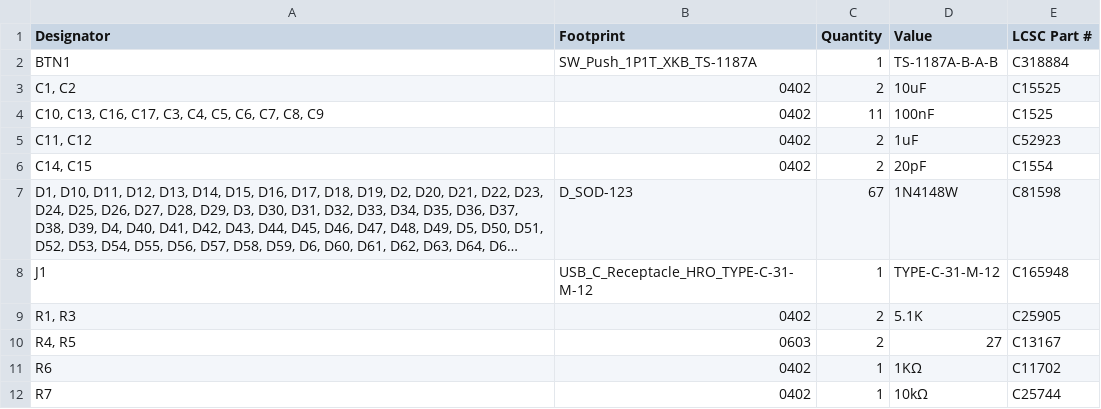
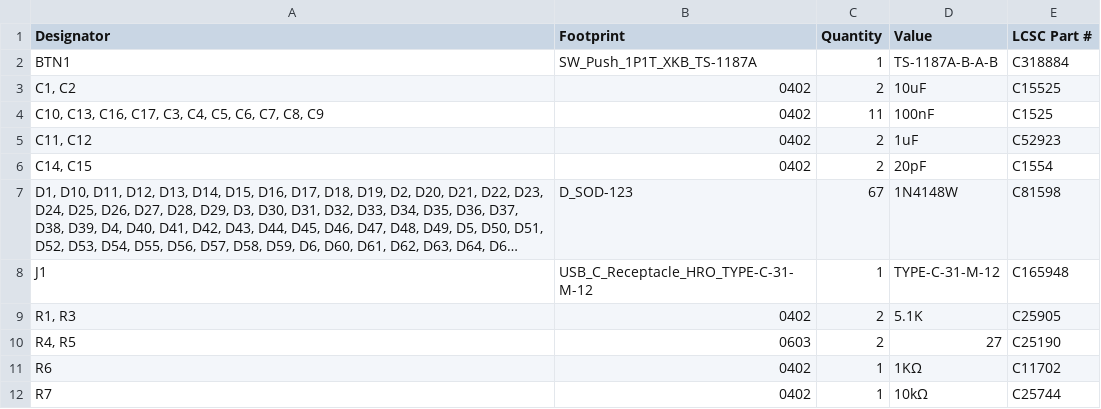
Before and after one commit to ymkn/YM60JIS, a CSV file: KiCAD/PCB/production/YM60JIS_PCB_v1.1.1/bom.csv, drawn as a sheet; only a part is shown; long unchanged cells end in ….

```diff
--- a/KiCAD/PCB/production/YM60JIS_PCB_v1.1.1/bom.csv
+++ b/KiCAD/PCB/production/YM60JIS_PCB_v1.1.1/bom.csv
@@ -9,3 +9,3 @@ J1,USB_C_Receptacle_HRO_TYPE-C-31-M-12,1,TYPE-C-31-M-12,C165948
 "R1, R3",0402,2,5.1K,C25905
-"R4, R5",0603,2,27,C13167
+"R4, R5",0603,2,27,C25190
 R6,0402,1,1KΩ,C11702
```
Also changed, not shown: 4 other files.
